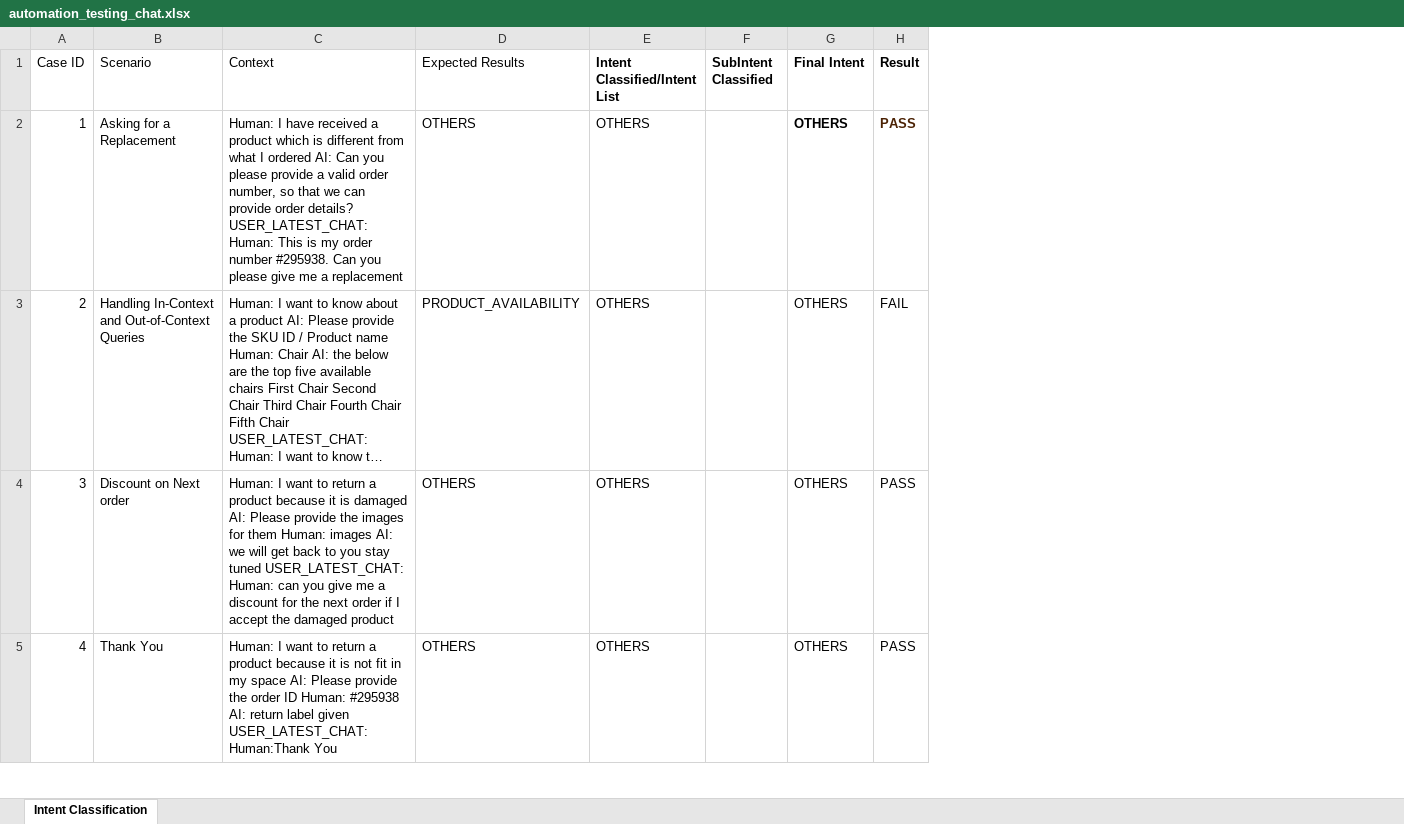
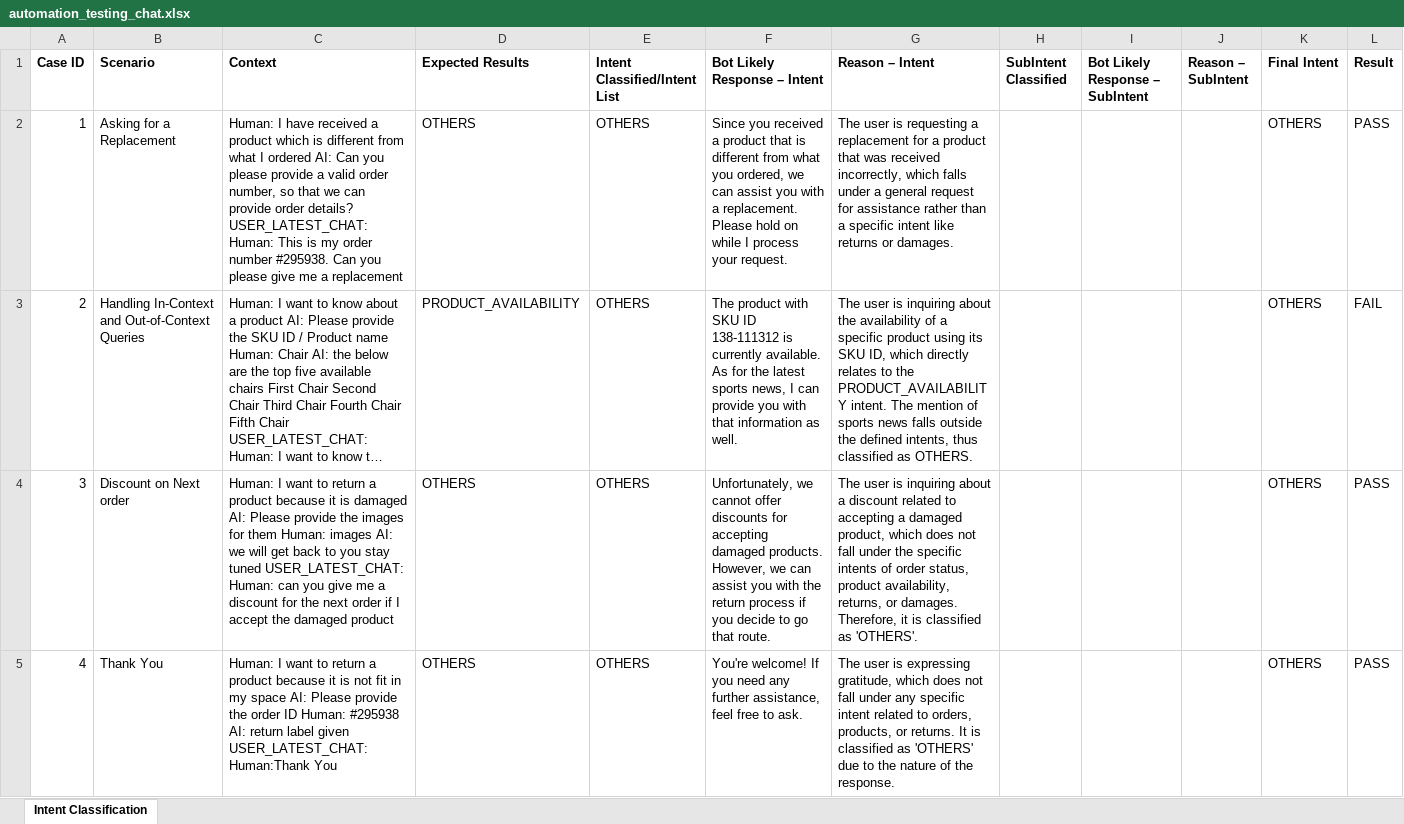
Before and after one commit to PrakashKunapareddy/Prompt-Testing, an Excel workbook: chat_prompt_test/automation_testing_chat.xlsx, sheet Intent Classification, drawn as a sheet; only a part is shown; long unchanged cells end in …; values as stored, in another font and other column widths than the file's, no borders; addresses are those after the commit; the diff covers the shown part only; the diff names each change by its address in the sheet, - before the commit and + after, or states it on an @@ line.

```diff
--- a/chat_prompt_test/automation_testing_chat.xlsx (sheet Intent Classification)
+++ b/chat_prompt_test/automation_testing_chat.xlsx (sheet Intent Classification)
+column F (Bot Likely Response – Intent), rows 2-5: Since you received a product that is different from what you ordered, we can assist you with a replacement. Please hold on while I process your request. | The product with SKU ID 138-111312 is currently available. As for the latest sports news, I can provide you with that information as well. | Unfortunately, we cannot offer discounts for accepting damaged products. However, we can assist you with the return process if you decide to go that route. | You're welcome! If you need any further assistance, feel free to ask.
+column G (Reason – Intent), rows 2-5: The user is requesting a replacement for a product that was received incorrectly, which falls under a general request for assistance rather than a specific intent like returns or damages. | The user is inquiring about the availability of a specific product using its SKU ID, which directly relates to the PRODUCT_AVAILABILITY intent. The mention of sports news falls outside the defined intents, thus classified as OTHERS. | The user is inquiring about a discount related to accepting a damaged product, which does not fall under the specific intents of order status, product availability, returns, or damages. Therefore, it is classified as 'OTHERS'. | The user is expressing gratitude, which does not fall under any specific intent related to orders, products, or returns. It is classified as 'OTHERS' due to the nature of the response.
+column I (Bot Likely Response – SubIntent), empty
+column J (Reason – SubIntent), empty
-A1:D1 bold: off
+A1:D1 bold: on
-K2:L2 bold: on
+K2:L2 bold: off
-L2 text colour: #4B2204
+L2 text colour: black
```
Also changed, not shown: 56 edited cells elsewhere in this sheet, email_prompt_test/automation_testing_email.xlsx, 10 other files.
